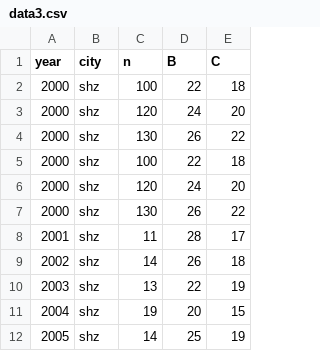
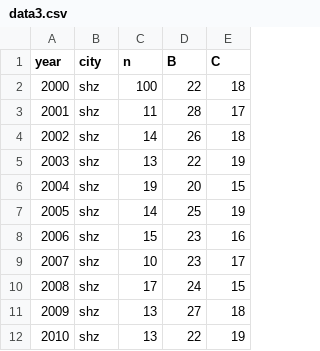
Before and after one commit to Mjdmhmdi/DV_5M_Tree_dataset, a CSV file: data3.csv, drawn as a sheet; only a part is shown; the shorter side is filled out with more unchanged rows.

Commit message:
Update data3.csv

```diff
--- a/data3.csv
+++ b/data3.csv
@@ -2,7 +2,2 @@ year,city,n,B,C
 2000,shz,100,22,18
-2000,shz,120,24,20
-2000,shz,130,26,22
-2000,shz,100,22,18
-2000,shz,120,24,20
-2000,shz,130,26,22
 2001,shz,11,28,17
```
